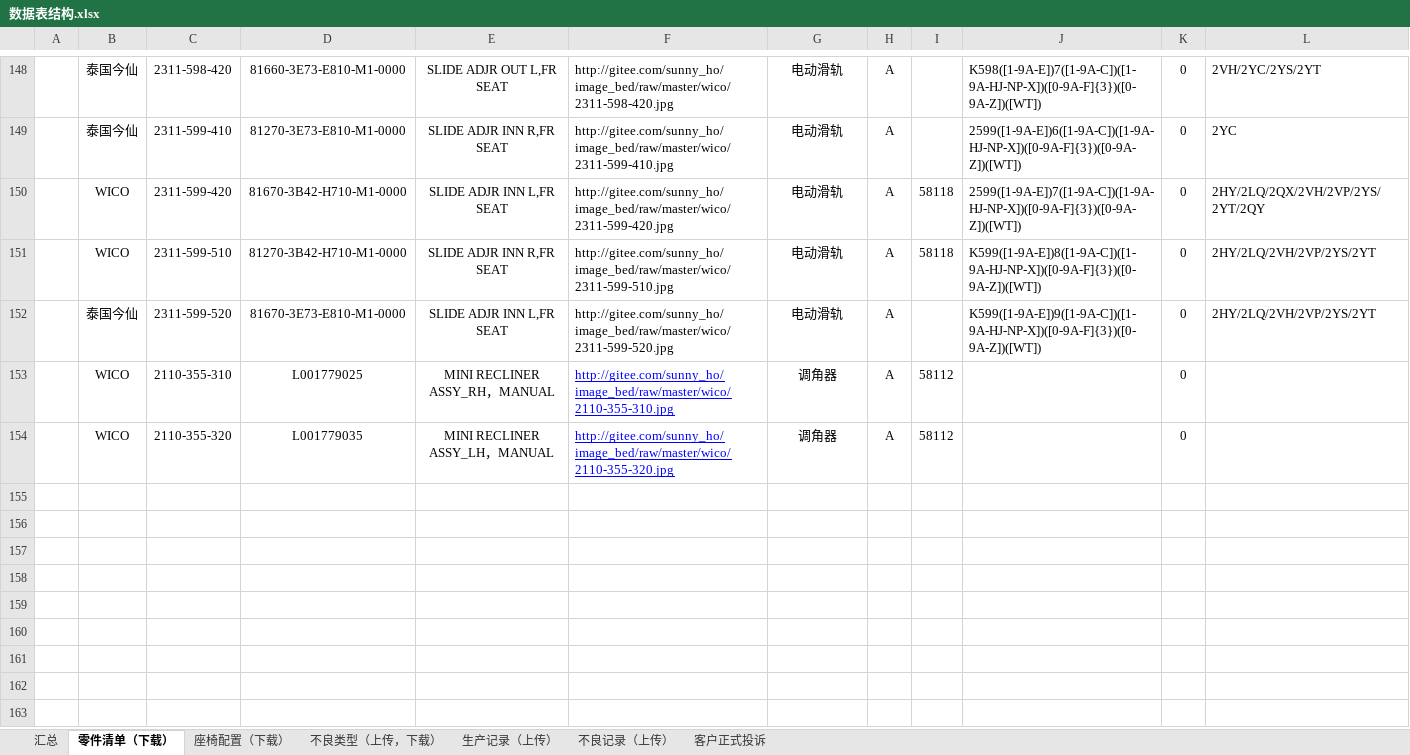
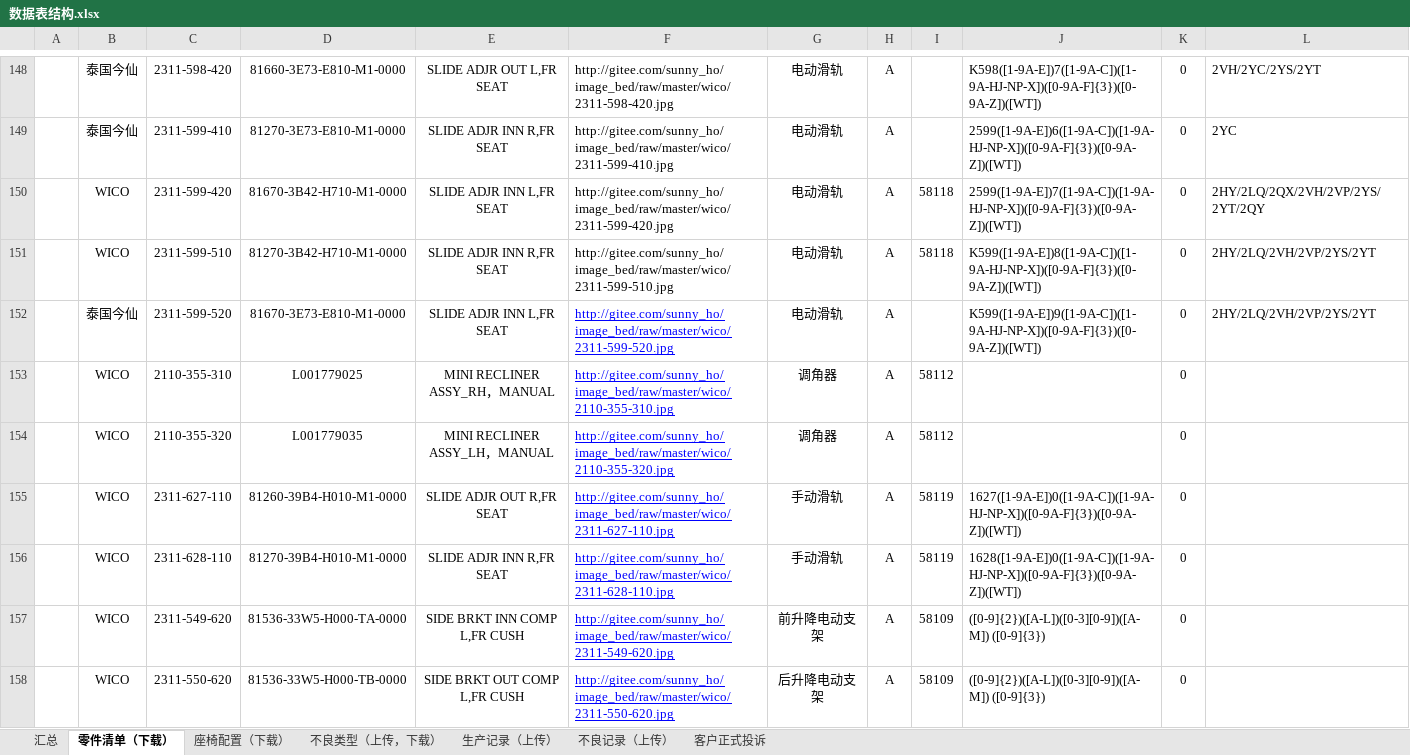
Before and after one commit to 102757017/wico, an Excel workbook: wico/数据表结构.xlsx, sheet 零件清单（下载）, drawn as a sheet; only a part is shown, gaps mark what is left out; values as stored, in another font and other column widths than the file's, no borders; the diff names each change by its address in the sheet, - before the commit and + after, or states it on an @@ line.

```diff
--- a/wico/数据表结构.xlsx (sheet 零件清单（下载）)
+++ b/wico/数据表结构.xlsx (sheet 零件清单（下载）)
@@ F152 underline: off → on, text colour: black → #0000FF @@
+row 155:  | WICO | 2311-627-110 | 81260-39B4-H010-M1-0000 | SLIDE ADJR OUT R,FR SEAT | http://gitee.com/sunny_ho/image_bed/raw/master/wico/2311-627-110.jpg | 手动滑轨 | A | 58119 | 1627([1-9A-E])0([1-9A-C])([1-9A-HJ-NP-X])([0-9A-F]{3})([0-9A-Z])([WT]) | 0
+row 156:  | WICO | 2311-628-110 | 81270-39B4-H010-M1-0000 | SLIDE ADJR INN R,FR SEAT | http://gitee.com/sunny_ho/image_bed/raw/master/wico/2311-628-110.jpg | 手动滑轨 | A | 58119 | 1628([1-9A-E])0([1-9A-C])([1-9A-HJ-NP-X])([0-9A-F]{3})([0-9A-Z])([WT]) | 0
+row 157:  | WICO | 2311-549-620 | 81536-33W5-H000-TA-0000 | SIDE BRKT INN COMP L,FR CUSH | http://gitee.com/sunny_ho/image_bed/raw/master/wico/2311-549-620.jpg | 前升降电动支架 | A | 58109 | ([0-9]{2})([A-L])([0-3][0-9])([A-M]) ([0-9]{3}) | 0
+row 158:  | WICO | 2311-550-620 | 81536-33W5-H000-TB-0000 | SIDE BRKT OUT COMP L,FR CUSH | http://gitee.com/sunny_ho/image_bed/raw/master/wico/2311-550-620.jpg | 后升降电动支架 | A | 58109 | ([0-9]{2})([A-L])([0-3][0-9])([A-M]) ([0-9]{3}) | 0
```
Also changed, not shown: sheet 座椅配置（下载）, sheet 不良类型（上传，下载）, charts or pictures.
